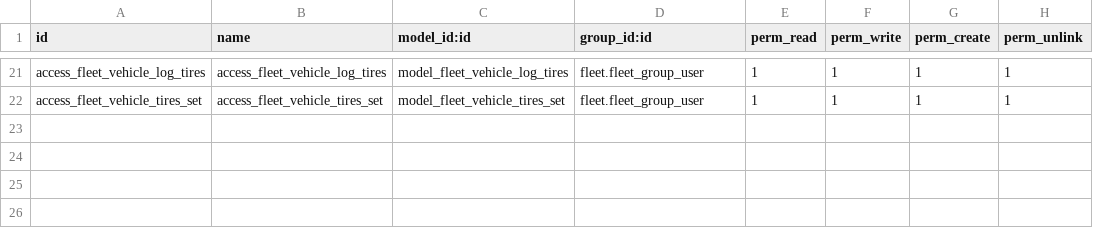
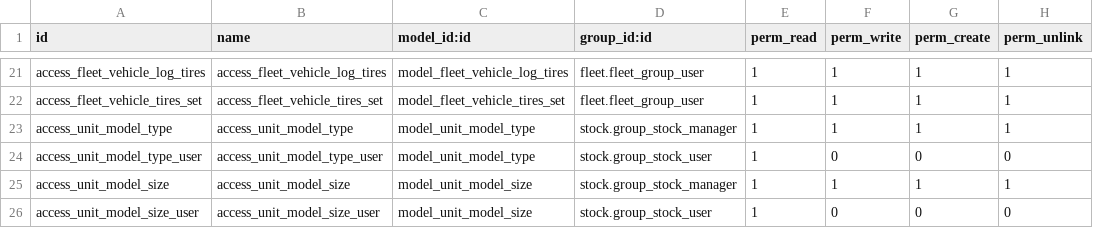
Before and after one commit to Octagono-SRL/equiport-1, a CSV file: equiport_custom/security/ir.model.access.csv, drawn as a sheet; only a part is shown, gaps mark what is left out.

Commit message:
General Update
Reubicacion de campos, unit_year and unit_grade

Modificacion tipo de campo unit_size and container_type

```diff
--- a/equiport_custom/security/ir.model.access.csv
+++ b/equiport_custom/security/ir.model.access.csv
@@ -22 +22,5 @@ access_fleet_vehicle_log_tires,access_fleet_vehicle_log_tires,model_fleet_vehicl
 access_fleet_vehicle_tires_set,access_fleet_vehicle_tires_set,model_fleet_vehicle_tires_set,fleet.fleet_group_user,1,1,1,1
+access_unit_model_type,access_unit_model_type,model_unit_model_type,stock.group_stock_manager,1,1,1,1
+access_unit_model_type_user,access_unit_model_type_user,model_unit_model_type,stock.group_stock_user,1,0,0,0
+access_unit_model_size,access_unit_model_size,model_unit_model_size,stock.group_stock_manager,1,1,1,1
+access_unit_model_size_user,access_unit_model_size_user,model_unit_model_size,stock.group_stock_user,1,0,0,0
```
Also changed, not shown: 15 other files.
